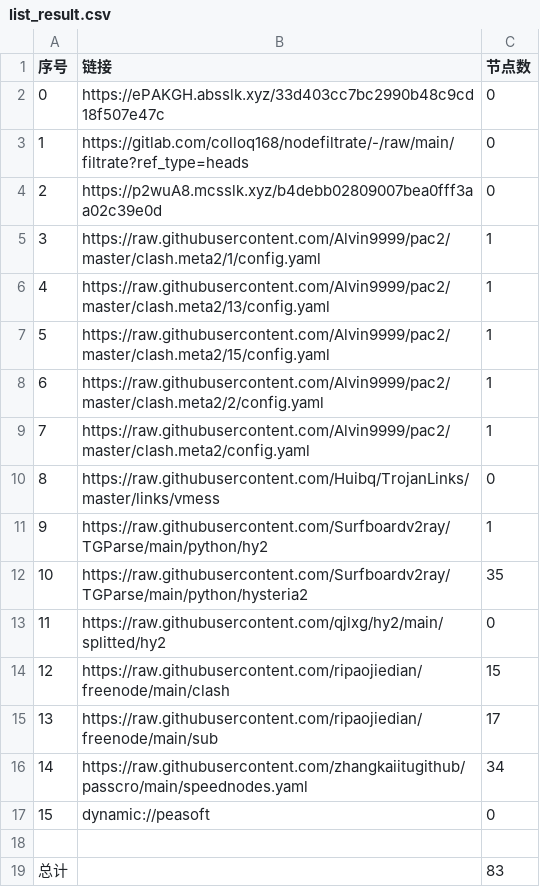
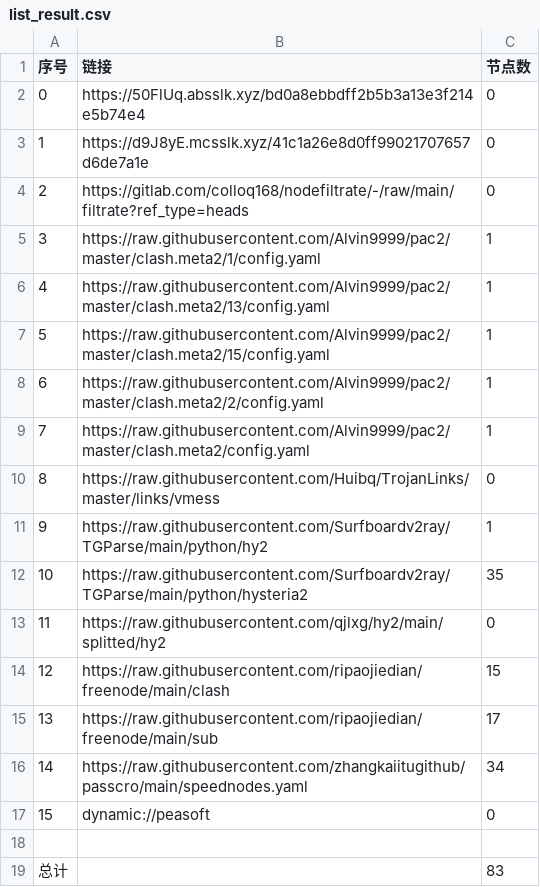
Before and after one commit to aquace/-dl, a CSV file: list_result.csv, drawn as a sheet.

```diff
--- a/list_result.csv
+++ b/list_result.csv
@@ -1,5 +1,5 @@
 序号,链接,节点数
-0,https://ePAKGH.absslk.xyz/33d403cc7bc2990b48c9cd18f507e47c,0
-1,https://gitlab.com/colloq168/nodefiltrate/-/raw/main/filtrate?ref_type=heads,0
-2,https://p2wuA8.mcsslk.xyz/b4debb02809007bea0fff3aa02c39e0d,0
+0,https://50FlUq.absslk.xyz/bd0a8ebbdff2b5b3a13e3f214e5b74e4,0
+1,https://d9J8yE.mcsslk.xyz/41c1a26e8d0ff99021707657d6de7a1e,0
+2,https://gitlab.com/colloq168/nodefiltrate/-/raw/main/filtrate?ref_type=heads,0
 3,https://raw.githubusercontent.com/Alvin9999/pac2/master/clash.meta2/1/config.yaml,1
```
Also changed, not shown: 3 other files.
